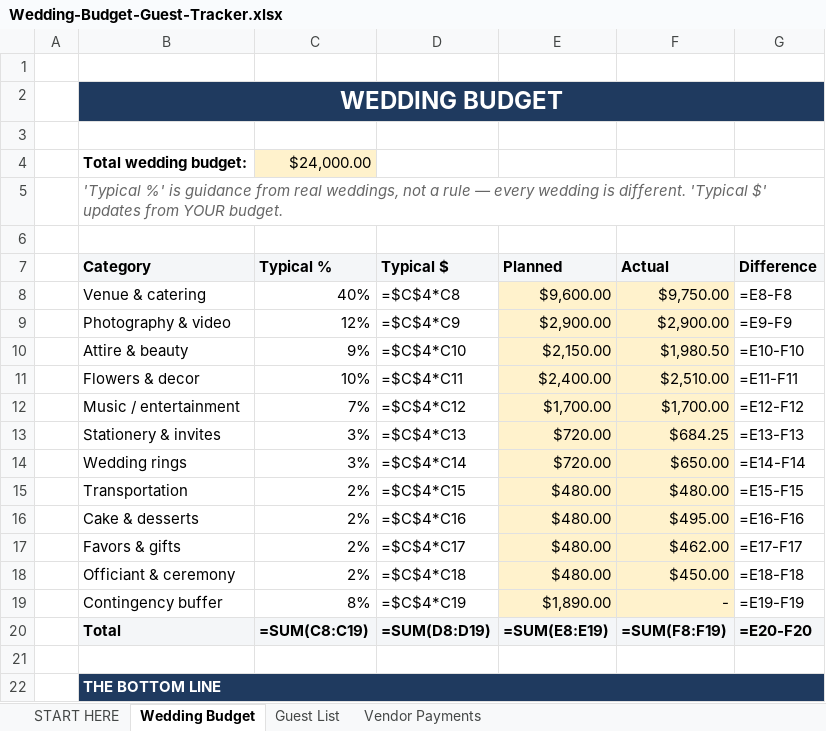
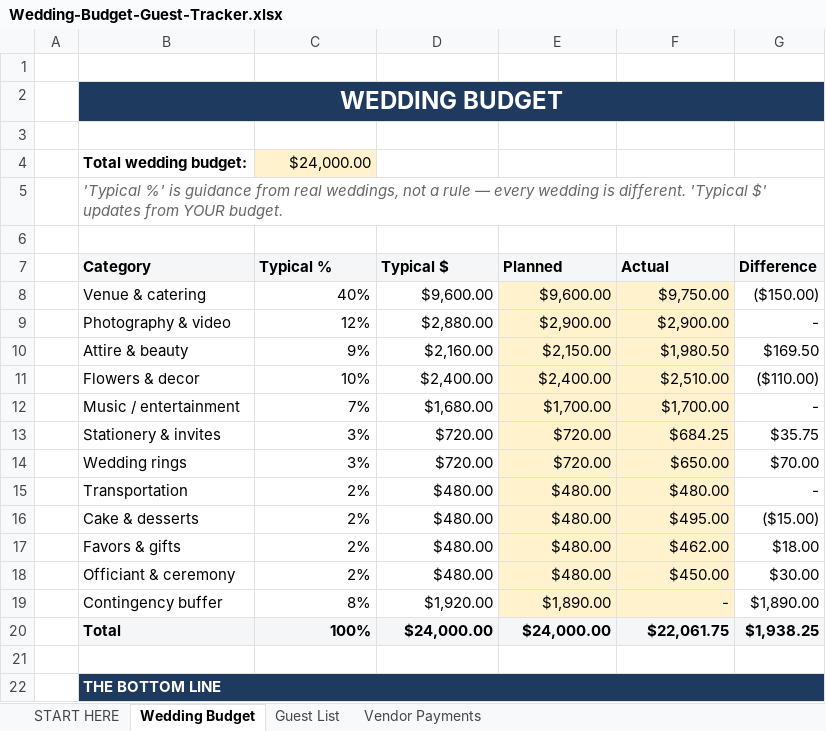
Before and after one commit to cmoney117/fb-marketplace-autoresponder, an Excel workbook: venture/07-automation/tracker/publish-queue/wedding-budget-planner-v1/Wedding-Budget-Guest-Tracker.xlsx, sheet Wedding Budget, drawn as a sheet; only a part is shown; values as stored, in another font and other column widths than the file's, no borders; formulas without a stored value are shown as written; charts and pictures not drawn; the diff covers the shown part only; the diff names each change by its address in the sheet, - before the commit and + after, or states it on an @@ line.

```diff
--- a/venture/07-automation/tracker/publish-queue/wedding-budget-planner-v1/Wedding-Budget-Guest-Tracker.xlsx (sheet Wedding Budget)
+++ b/venture/07-automation/tracker/publish-queue/wedding-budget-planner-v1/Wedding-Budget-Guest-Tracker.xlsx (sheet Wedding Budget)
-C2:G2 fill: none
+C2:G2 fill: #1F3A5F
-D8 (Typical $): =$C$4*C8
+D8 (Typical $): $9,600.00
-G8 (Difference): =E8-F8
+G8 (Difference): ($150.00)
-D9 (Typical $): =$C$4*C9
+D9 (Typical $): $2,880.00
-G9 (Difference): =E9-F9
+G9 (Difference): -
-D10 (Typical $): =$C$4*C10
+D10 (Typical $): $2,160.00
-G10 (Difference): =E10-F10
+G10 (Difference): $169.50
-D11 (Typical $): =$C$4*C11
+D11 (Typical $): $2,400.00
-G11 (Difference): =E11-F11
+G11 (Difference): ($110.00)
-D12 (Typical $): =$C$4*C12
+D12 (Typical $): $1,680.00
-G12 (Difference): =E12-F12
+G12 (Difference): -
-D13 (Typical $): =$C$4*C13
+D13 (Typical $): $720.00
-G13 (Difference): =E13-F13
+G13 (Difference): $35.75
-D14 (Typical $): =$C$4*C14
+D14 (Typical $): $720.00
-G14 (Difference): =E14-F14
+G14 (Difference): $70.00
-D15 (Typical $): =$C$4*C15
+D15 (Typical $): $480.00
-G15 (Difference): =E15-F15
+G15 (Difference): -
-D16 (Typical $): =$C$4*C16
+D16 (Typical $): $480.00
-G16 (Difference): =E16-F16
+G16 (Difference): ($15.00)
-D17 (Typical $): =$C$4*C17
+D17 (Typical $): $480.00
-G17 (Difference): =E17-F17
+G17 (Difference): $18.00
-D18 (Typical $): =$C$4*C18
+D18 (Typical $): $480.00
-G18 (Difference): =E18-F18
+G18 (Difference): $30.00
-D19 (Typical $): =$C$4*C19
+D19 (Typical $): $1,920.00
-G19 (Difference): =E19-F19
+G19 (Difference): $1,890.00
-C20 (Typical %): =SUM(C8:C19)
+C20 (Typical %): 100%
-D20 (Typical $): =SUM(D8:D19)
+D20 (Typical $): $24,000.00
-E20 (Planned): =SUM(E8:E19)
+E20 (Planned): $24,000.00
-F20 (Actual): =SUM(F8:F19)
+F20 (Actual): $22,061.75
-G20 (Difference): =E20-F20
+G20 (Difference): $1,938.25
-C22:G22 fill: none
+C22:G22 fill: #1F3A5F
```
Also changed, not shown: 4 edited cells and merged cells elsewhere in this sheet, sheet Vendor Payments, sheet Guest List, sheet START HERE, charts or pictures, venture/07-automation/tracker/publish-queue/bookkeeping-tracker-v1/Small-Business-Bookkeeping-Tracker.xlsx, 9 other files.
